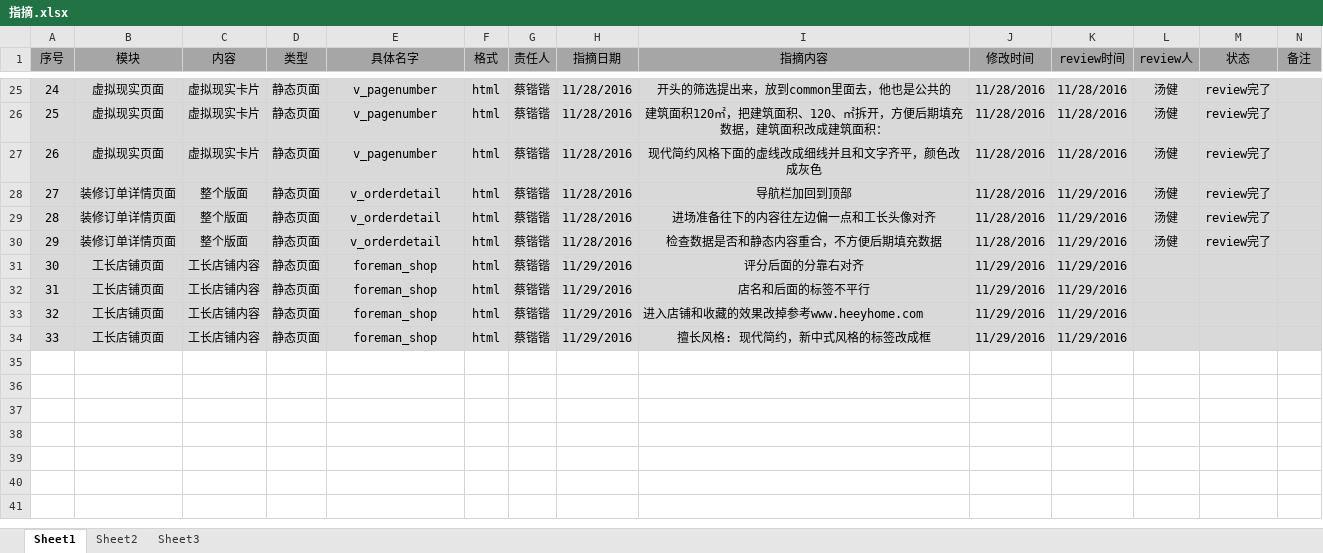
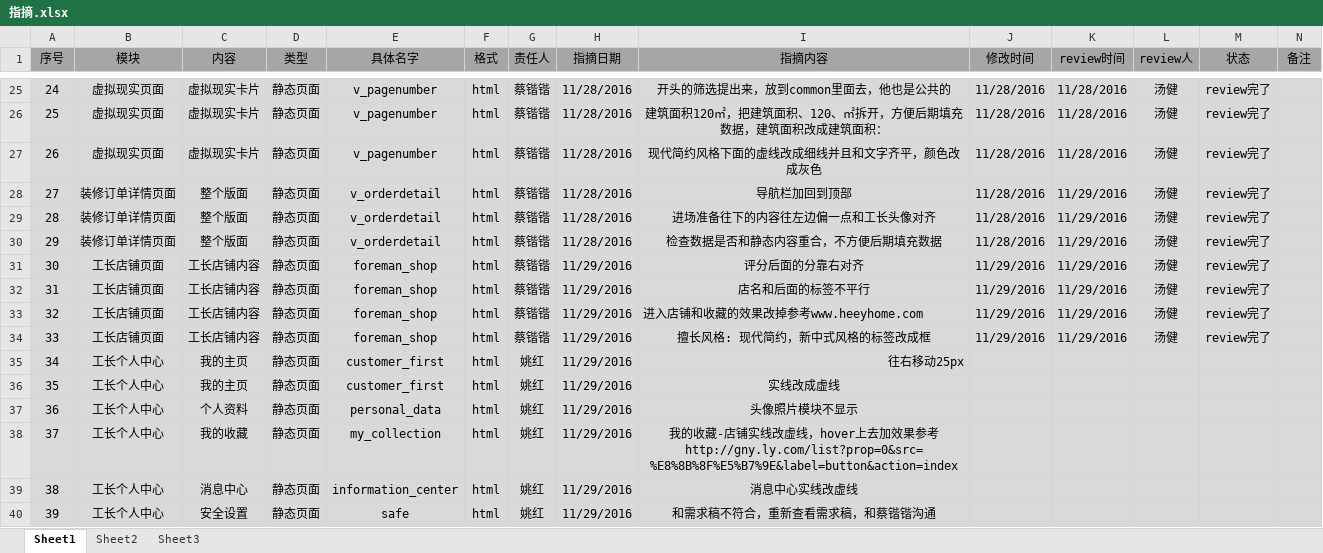
Before and after one commit to HeeyHomeIT/Heigh-ho_Network, an Excel workbook: doc/web/指摘.xlsx, sheet Sheet1, drawn as a sheet; only a part is shown, gaps mark what is left out; values as stored, in another font and other column widths than the file's, no borders; charts and pictures not drawn; the diff names each change by its address in the sheet, - before the commit and + after, or states it on an @@ line.

Commit message:
指摘提交

```diff
--- a/doc/web/指摘.xlsx (sheet Sheet1)
+++ b/doc/web/指摘.xlsx (sheet Sheet1)
-L31:L34 (review人): (empty)
+L31:L34 (review人): 汤健
-M31:M34 (状态): (empty)
+M31:M34 (状态): review完了
+row 35: 34 | 工长个人中心 | 我的主页 | 静态页面 | customer_first | html | 姚红 | 11/29/2016 | 往右移动25px
+row 36: 35 | 工长个人中心 | 我的主页 | 静态页面 | customer_first | html | 姚红 | 11/29/2016 | 实线改成虚线
+row 37: 36 | 工长个人中心 | 个人资料 | 静态页面 | personal_data | html | 姚红 | 11/29/2016 | 头像照片模块不显示
+row 38: 37 | 工长个人中心 | 我的收藏 | 静态页面 | my_collection | html | 姚红 | 11/29/2016 | 我的收藏-店铺实线改虚线，hover上去加效果参考http://gny.ly.com/list?prop=0&src=%E8%8B%8F%E5%B7%9E&label=button&action=index
+row 39: 38 | 工长个人中心 | 消息中心 | 静态页面 | information_center | html | 姚红 | 11/29/2016 | 消息中心实线改虚线
+row 40: 39 | 工长个人中心 | 安全设置 | 静态页面 | safe | html | 姚红 | 11/29/2016 | 和需求稿不符合，重新查看需求稿，和蔡锴锴沟通
```
Also changed, not shown: charts or pictures.
